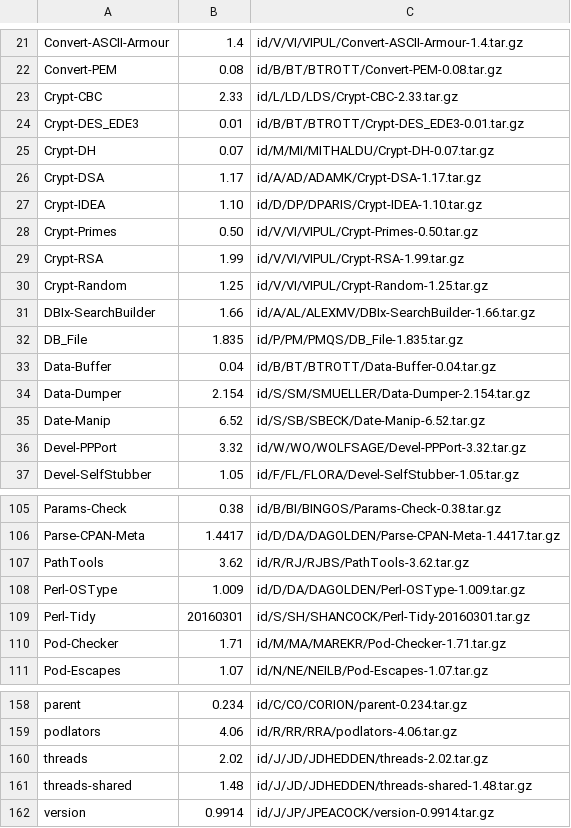
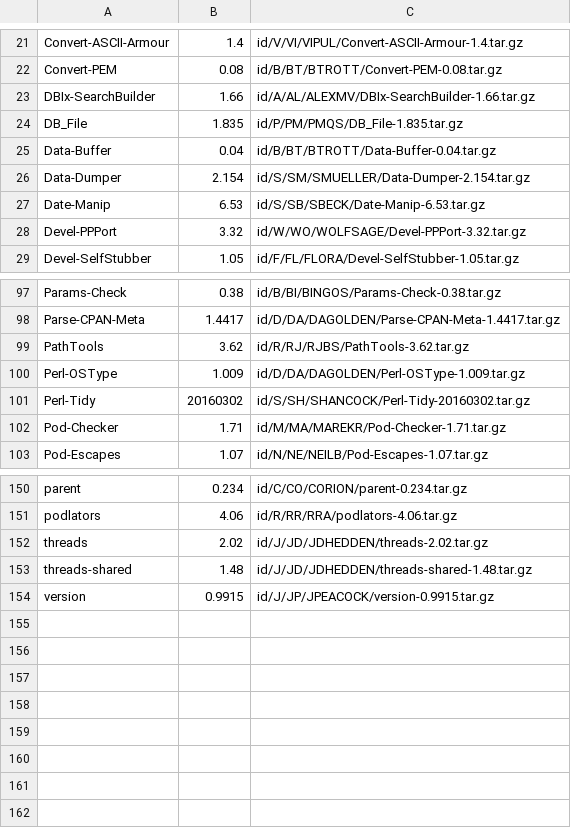
Before and after one commit to kentnl/Gentoo-Util-VirtualDepend, a CSV file: share/dist-versions.csv, drawn as a sheet; only a part is shown, gaps mark what is left out.

```diff
--- a/share/dist-versions.csv
+++ b/share/dist-versions.csv
@@ -22,10 +22,2 @@ Convert-ASCII-Armour,1.4,id/V/VI/VIPUL/Convert-ASCII-Armour-1.4.tar.gz
 Convert-PEM,0.08,id/B/BT/BTROTT/Convert-PEM-0.08.tar.gz
-Crypt-CBC,2.33,id/L/LD/LDS/Crypt-CBC-2.33.tar.gz
-Crypt-DES_EDE3,0.01,id/B/BT/BTROTT/Crypt-DES_EDE3-0.01.tar.gz
-Crypt-DH,0.07,id/M/MI/MITHALDU/Crypt-DH-0.07.tar.gz
-Crypt-DSA,1.17,id/A/AD/ADAMK/Crypt-DSA-1.17.tar.gz
-Crypt-IDEA,1.10,id/D/DP/DPARIS/Crypt-IDEA-1.10.tar.gz
-Crypt-Primes,0.50,id/V/VI/VIPUL/Crypt-Primes-0.50.tar.gz
-Crypt-RSA,1.99,id/V/VI/VIPUL/Crypt-RSA-1.99.tar.gz
-Crypt-Random,1.25,id/V/VI/VIPUL/Crypt-Random-1.25.tar.gz
 DBIx-SearchBuilder,1.66,id/A/AL/ALEXMV/DBIx-SearchBuilder-1.66.tar.gz
@@ -34,3 +26,3 @@ Data-Buffer,0.04,id/B/BT/BTROTT/Data-Buffer-0.04.tar.gz
 Data-Dumper,2.154,id/S/SM/SMUELLER/Data-Dumper-2.154.tar.gz
-Date-Manip,6.52,id/S/SB/SBECK/Date-Manip-6.52.tar.gz
+Date-Manip,6.53,id/S/SB/SBECK/Date-Manip-6.53.tar.gz
 Devel-PPPort,3.32,id/W/WO/WOLFSAGE/Devel-PPPort-3.32.tar.gz
@@ -108,3 +100,3 @@ PathTools,3.62,id/R/RJ/RJBS/PathTools-3.62.tar.gz
 Perl-OSType,1.009,id/D/DA/DAGOLDEN/Perl-OSType-1.009.tar.gz
-Perl-Tidy,20160301,id/S/SH/SHANCOCK/Perl-Tidy-20160301.tar.gz
+Perl-Tidy,20160302,id/S/SH/SHANCOCK/Perl-Tidy-20160302.tar.gz
 Pod-Checker,1.71,id/M/MA/MAREKR/Pod-Checker-1.71.tar.gz
@@ -161,2 +153,2 @@ threads,2.02,id/J/JD/JDHEDDEN/threads-2.02.tar.gz
 threads-shared,1.48,id/J/JD/JDHEDDEN/threads-shared-1.48.tar.gz
-version,0.9914,id/J/JP/JPEACOCK/version-0.9914.tar.gz
+version,0.9915,id/J/JP/JPEACOCK/version-0.9915.tar.gz
```
Also changed, not shown: share/module-to-gentoo.csv, share/module-versions.csv, 5 other files.
